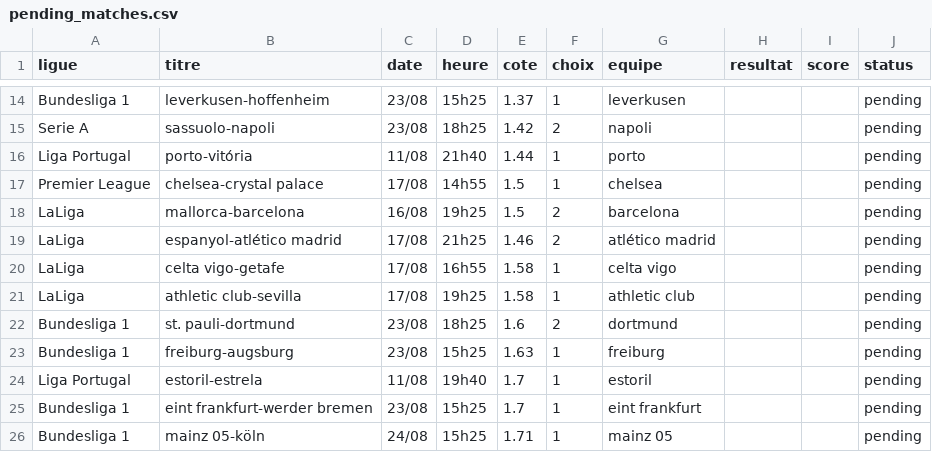
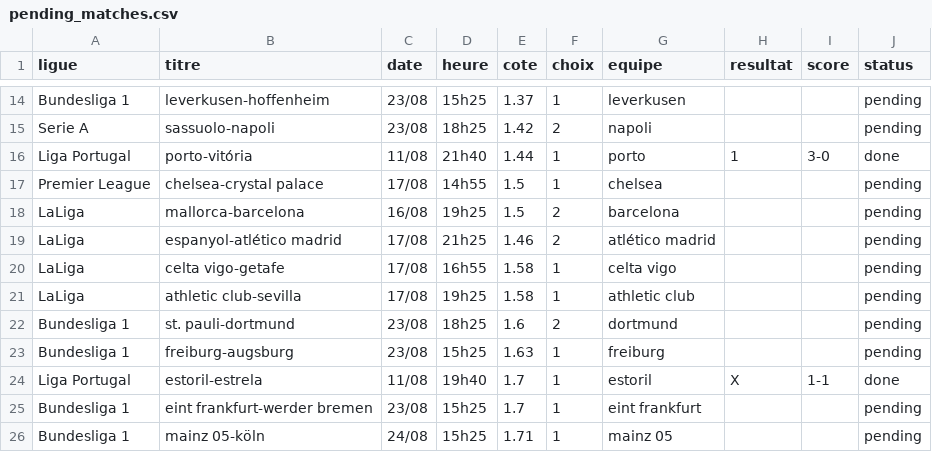
Before and after one commit to DavidSlskB/AlgoPari, a CSV file: data/pending_matches.csv, drawn as a sheet; only a part is shown, gaps mark what is left out.

```diff
--- a/data/pending_matches.csv
+++ b/data/pending_matches.csv
@@ -15,3 +15,3 @@ Bundesliga 1,leverkusen-hoffenheim,23/08,15h25,1.37,1,leverkusen,,,pending
 Serie A,sassuolo-napoli,23/08,18h25,1.42,2,napoli,,,pending
-Liga Portugal,porto-vitória,11/08,21h40,1.44,1,porto,,,pending
+Liga Portugal,porto-vitória,11/08,21h40,1.44,1,porto,1,3-0,done
 Premier League,chelsea-crystal palace,17/08,14h55,1.5,1,chelsea,,,pending
@@ -23,3 +23,3 @@ Bundesliga 1,st. pauli-dortmund,23/08,18h25,1.6,2,dortmund,,,pending
 Bundesliga 1,freiburg-augsburg,23/08,15h25,1.63,1,freiburg,,,pending
-Liga Portugal,estoril-estrela,11/08,19h40,1.7,1,estoril,,,pending
+Liga Portugal,estoril-estrela,11/08,19h40,1.7,1,estoril,X,1-1,done
 Bundesliga 1,eint frankfurt-werder bremen,23/08,15h25,1.7,1,eint frankfurt,,,pending
```
Also changed, not shown: 13 other files.
